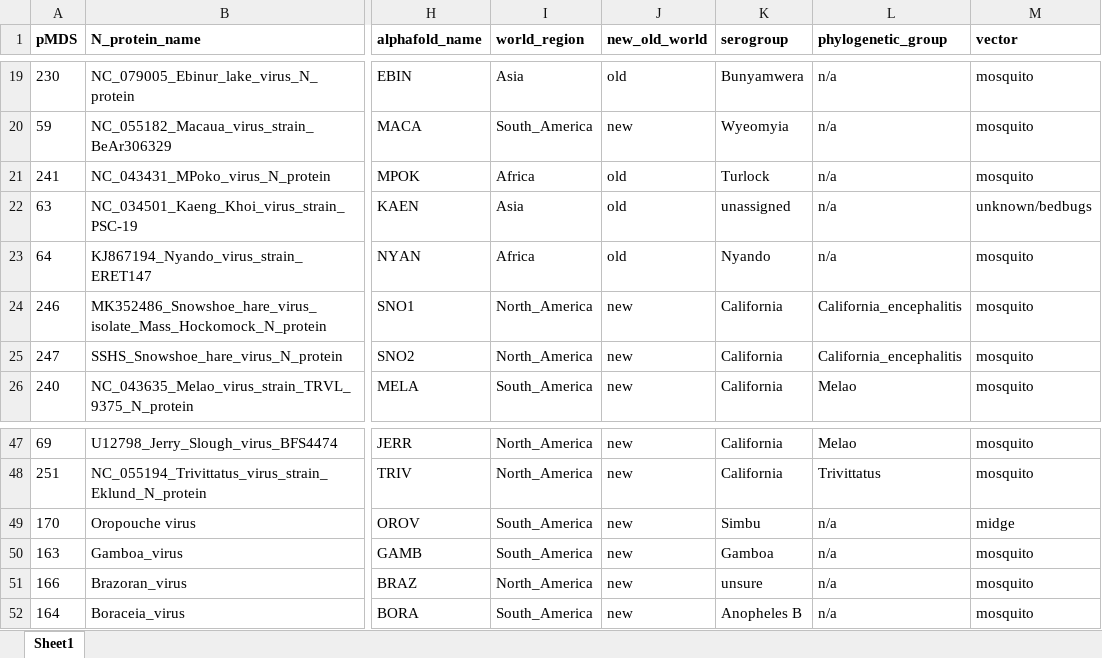
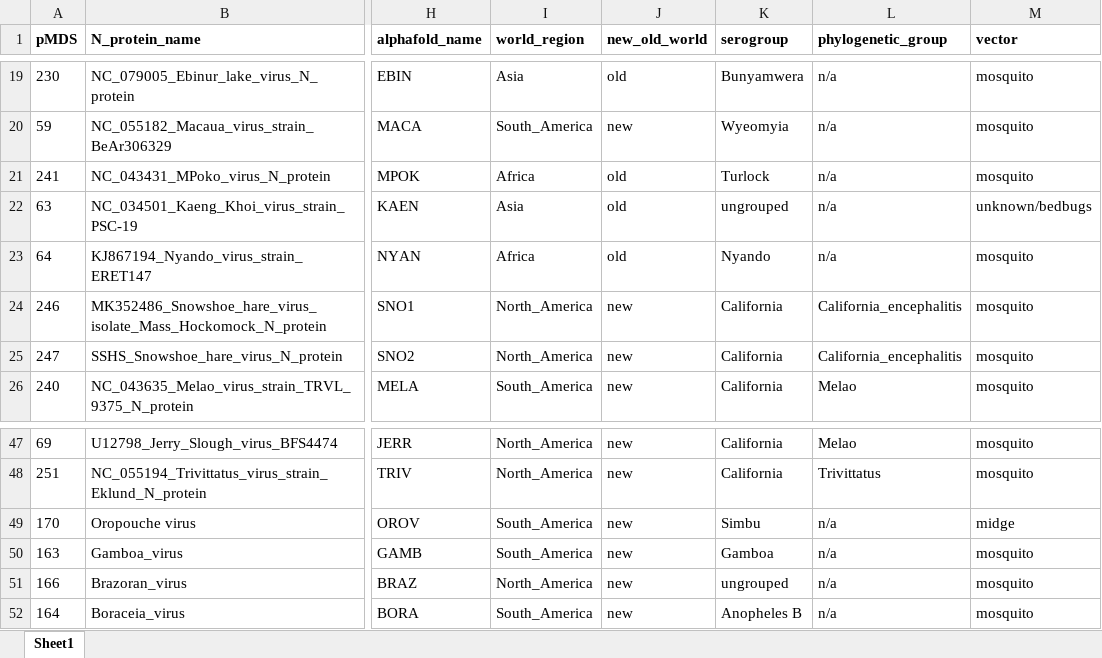
Before and after one commit to ento293/Bunya-50-N-experiments, an Excel workbook: Orthobunya_metadata.xlsx, sheet Sheet1, drawn as a sheet; only a part is shown, gaps mark what is left out; values as stored, in another font and other column widths than the file's, no borders; conditional formats not drawn; the diff names each change by its address in the sheet, - before the commit and + after, or states it on an @@ line.

Commit message:
updated serogroup metadata

```diff
--- a/Orthobunya_metadata.xlsx (sheet Sheet1)
+++ b/Orthobunya_metadata.xlsx (sheet Sheet1)
-K22 (serogroup): unassigned
+K22 (serogroup): ungrouped
-K51 (serogroup): unsure
+K51 (serogroup): ungrouped
```
Also changed, not shown: 2 other files.
